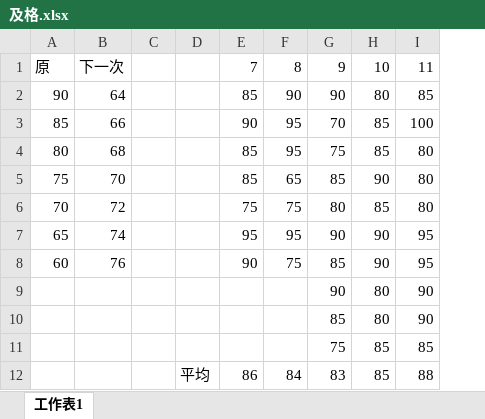
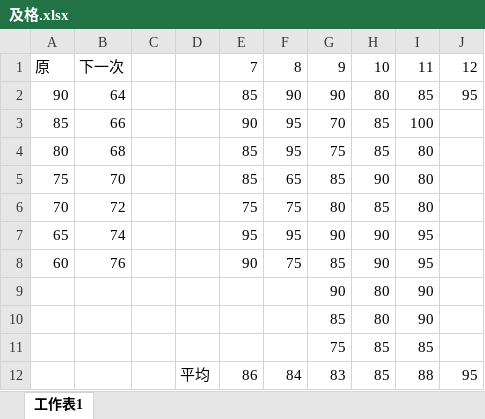
Before and after one commit to drher/drher.github.io, an Excel workbook: salf/及格.xlsx, sheet 工作表1, drawn as a sheet; values as stored, in another font and other column widths than the file's, no borders; the diff names each change by its address in the sheet, - before the commit and + after, or states it on an @@ line.

```diff
--- a/salf/及格.xlsx (sheet 工作表1)
+++ b/salf/及格.xlsx (sheet 工作表1)
+column J, rows 1-12: 12 | 95 |  |  |  |  |  |  |  |  |  | 95
```
Also changed, not shown: salf/丙種職業安全衛生業務主管題庫.xlsx.
